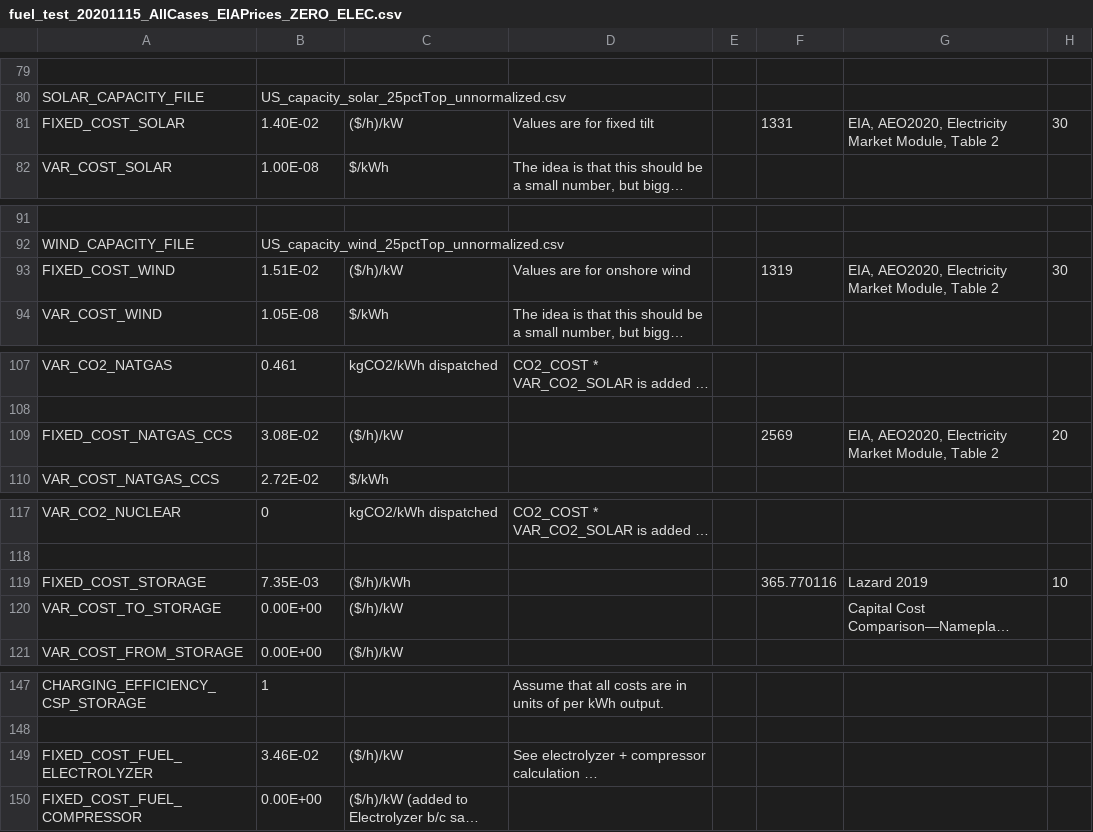
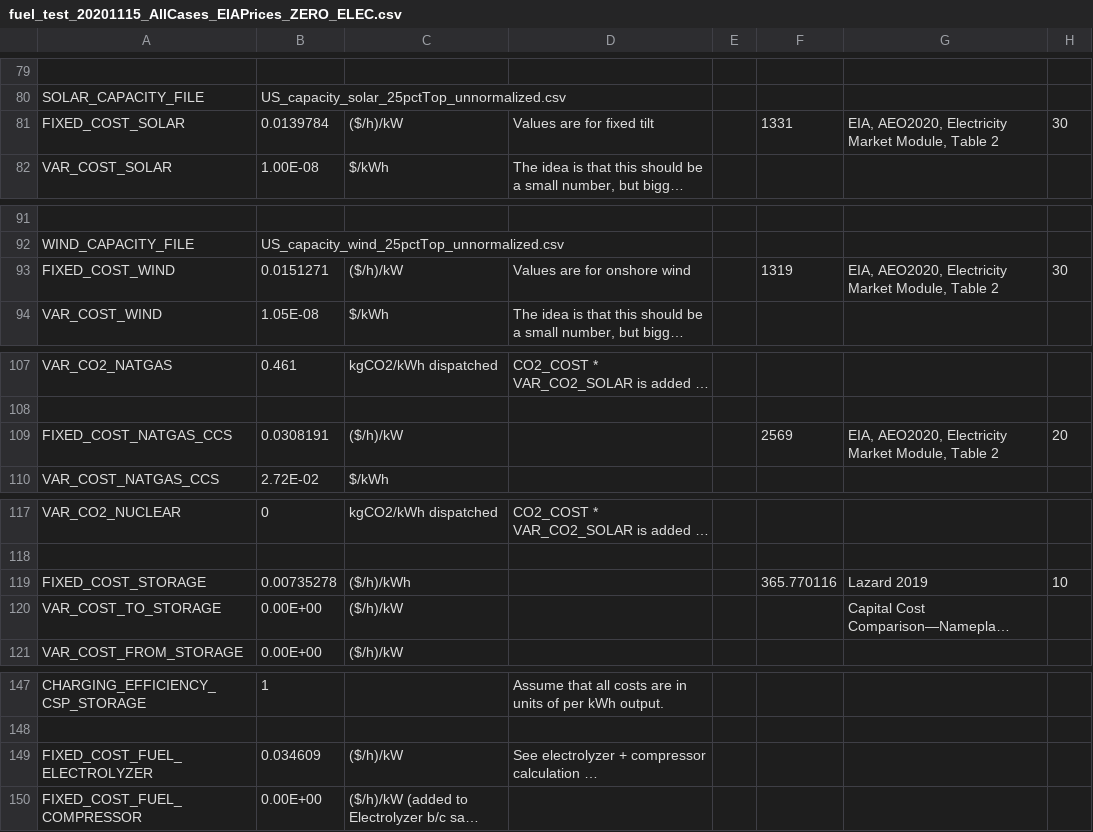
Before and after one commit to truggles/SEM-1.2, a CSV file: fuel_test_20201115_AllCases_EIAPrices_ZERO_ELEC.csv, drawn as a sheet; only a part is shown, gaps mark what is left out; long unchanged cells end in …; the diff names each change by its address in the sheet, - before the commit and + after, or states it on an @@ line.

```diff
--- a/fuel_test_20201115_AllCases_EIAPrices_ZERO_ELEC.csv
+++ b/fuel_test_20201115_AllCases_EIAPrices_ZERO_ELEC.csv
-B81: 1.40E-02
+B81: 0.0139784
-B93: 1.51E-02
+B93: 0.0151271
-B109: 3.08E-02
+B109: 0.0308191
-B119: 7.35E-03
+B119: 0.00735278
-B149: 3.46E-02
+B149: 0.034609
```
Also changed, not shown: fuel_test_20201115_AllCases_EIAPrices.csv.
